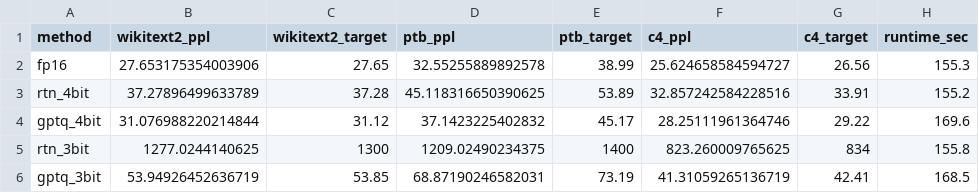
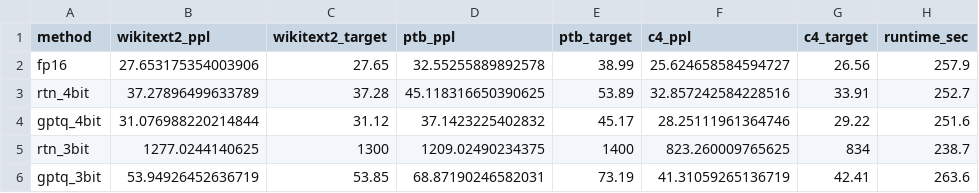
Before and after one commit to sitkaspruce054/gptq, a CSV file: results_opt125m.csv, drawn as a sheet.

```diff
--- a/results_opt125m.csv
+++ b/results_opt125m.csv
@@ -1,6 +1,6 @@
 method,wikitext2_ppl,wikitext2_target,ptb_ppl,ptb_target,c4_ppl,c4_target,runtime_sec
-fp16,27.653175354003906,27.65,32.55255889892578,38.99,25.624658584594727,26.56,155.3
-rtn_4bit,37.27896499633789,37.28,45.118316650390625,53.89,32.857242584228516,33.91,155.2
-gptq_4bit,31.076988220214844,31.12,37.1423225402832,45.17,28.25111961364746,29.22,169.6
-rtn_3bit,1277.0244140625,1300,1209.02490234375,1400,823.260009765625,834,155.8
-gptq_3bit,53.94926452636719,53.85,68.87190246582031,73.19,41.31059265136719,42.41,168.5
+fp16,27.653175354003906,27.65,32.55255889892578,38.99,25.624658584594727,26.56,257.9
+rtn_4bit,37.27896499633789,37.28,45.118316650390625,53.89,32.857242584228516,33.91,252.7
+gptq_4bit,31.076988220214844,31.12,37.1423225402832,45.17,28.25111961364746,29.22,251.6
+rtn_3bit,1277.0244140625,1300,1209.02490234375,1400,823.260009765625,834,238.7
+gptq_3bit,53.94926452636719,53.85,68.87190246582031,73.19,41.31059265136719,42.41,263.6
```
Also changed, not shown: results_blocksize.csv, results_mse.csv, 1 other file.
